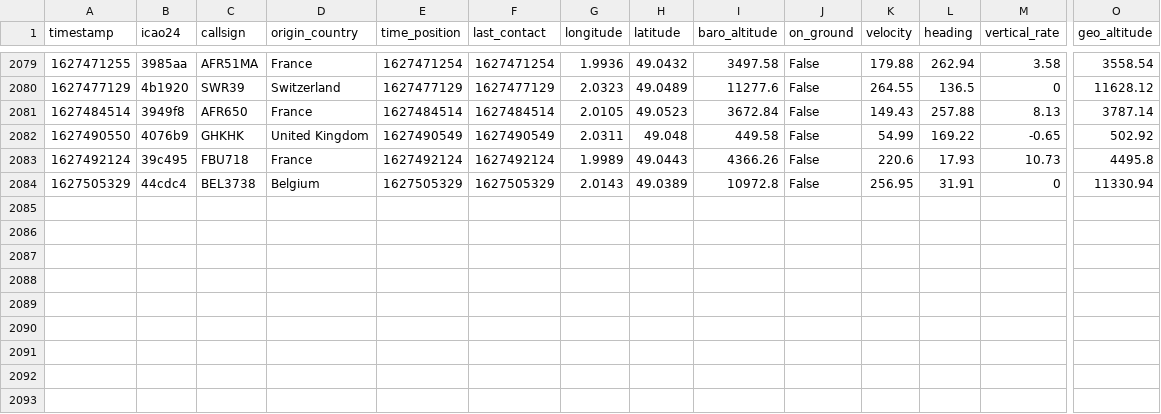
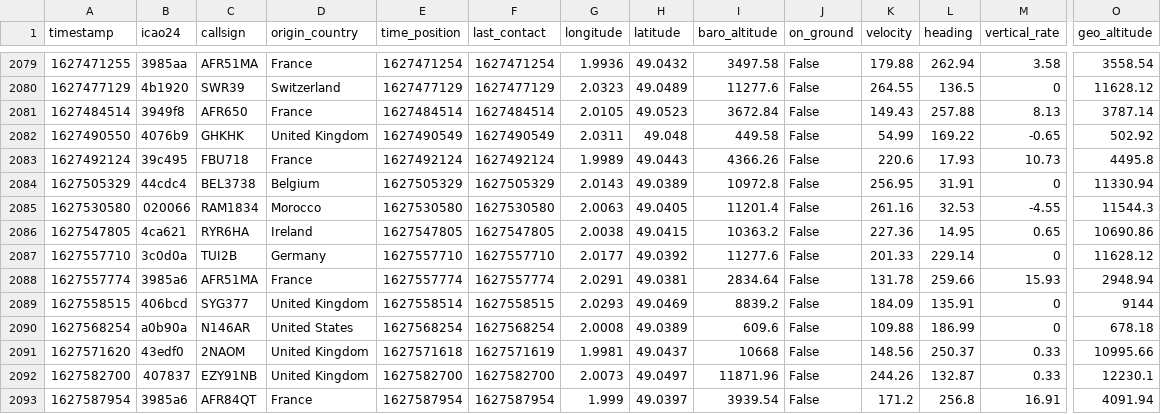
Before and after one commit to Gamma-Software/cergy_flight_radar, a CSV file: flights_over_cergy.csv, drawn as a sheet; only a part is shown, gaps mark what is left out; rows hold the shown columns only; the diff names each change by its address in the sheet, - before the commit and + after, or states it on an @@ line.

Commit message:
Update flight database over cergy

```diff
--- a/flights_over_cergy.csv
+++ b/flights_over_cergy.csv
+row 2085: 1627530580 | 020066 | RAM1834 | Morocco | 1627530580 | 1627530580 | 2.0063 | 49.0405 | 11201.4 | False | 261.16 | 32.53 | -4.55 | 11544.3
+row 2086: 1627547805 | 4ca621 | RYR6HA | Ireland | 1627547805 | 1627547805 | 2.0038 | 49.0415 | 10363.2 | False | 227.36 | 14.95 | 0.65 | 10690.86
+row 2087: 1627557710 | 3c0d0a | TUI2B | Germany | 1627557710 | 1627557710 | 2.0177 | 49.0392 | 11277.6 | False | 201.33 | 229.14 | 0 | 11628.12
+row 2088: 1627557774 | 3985a6 | AFR51MA | France | 1627557774 | 1627557774 | 2.0291 | 49.0381 | 2834.64 | False | 131.78 | 259.66 | 15.93 | 2948.94
+row 2089: 1627558515 | 406bcd | SYG377 | United Kingdom | 1627558514 | 1627558515 | 2.0293 | 49.0469 | 8839.2 | False | 184.09 | 135.91 | 0 | 9144
+row 2090: 1627568254 | a0b90a | N146AR | United States | 1627568254 | 1627568254 | 2.0008 | 49.0389 | 609.6 | False | 109.88 | 186.99 | 0 | 678.18
+row 2091: 1627571620 | 43edf0 | 2NAOM | United Kingdom | 1627571618 | 1627571619 | 1.9981 | 49.0437 | 10668 | False | 148.56 | 250.37 | 0.33 | 10995.66
+row 2092: 1627582700 | 407837 | EZY91NB | United Kingdom | 1627582700 | 1627582700 | 2.0073 | 49.0497 | 11871.96 | False | 244.26 | 132.87 | 0.33 | 12230.1
+row 2093: 1627587954 | 3985a6 | AFR84QT | France | 1627587954 | 1627587954 | 1.999 | 49.0397 | 3939.54 | False | 171.2 | 256.8 | 16.91 | 4091.94
```
